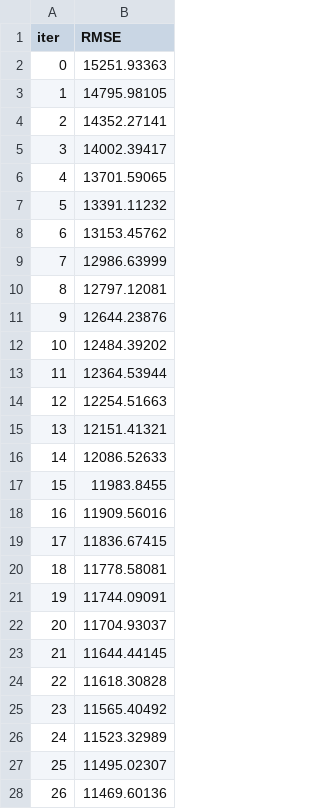
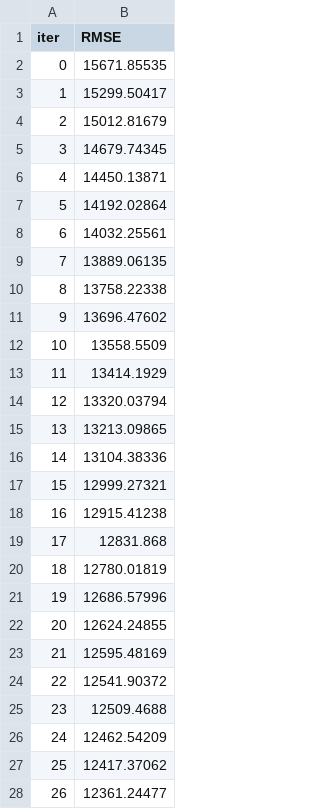
Before and after one commit to CharlesS940/xhec_endless_line, a TSV file: notebooks/catboost_info/learn_error.tsv, drawn as a sheet; only a part is shown; the diff covers the shown part only.

```diff
--- a/notebooks/catboost_info/learn_error.tsv
+++ b/notebooks/catboost_info/learn_error.tsv
@@ -1,28 +1,28 @@
 iter	RMSE
-0	15251.93363
-1	14795.98105
-2	14352.27141
-3	14002.39417
-4	13701.59065
-5	13391.11232
-6	13153.45762
-7	12986.63999
-8	12797.12081
-9	12644.23876
-10	12484.39202
-11	12364.53944
-12	12254.51663
-13	12151.41321
-14	12086.52633
-15	11983.8455
-16	11909.56016
-17	11836.67415
-18	11778.58081
-19	11744.09091
-20	11704.93037
-21	11644.44145
-22	11618.30828
-23	11565.40492
-24	11523.32989
-25	11495.02307
-26	11469.60136
+0	15671.85535
+1	15299.50417
+2	15012.81679
+3	14679.74345
+4	14450.13871
+5	14192.02864
+6	14032.25561
+7	13889.06135
+8	13758.22338
+9	13696.47602
+10	13558.5509
+11	13414.1929
+12	13320.03794
+13	13213.09865
+14	13104.38336
+15	12999.27321
+16	12915.41238
+17	12831.868
+18	12780.01819
+19	12686.57996
+20	12624.24855
+21	12595.48169
+22	12541.90372
+23	12509.4688
+24	12462.54209
+25	12417.37062
+26	12361.24477
```
Also changed, not shown: 23 edited cells elsewhere in this file, notebooks/catboost_info/time_left.tsv, 3 other files.
